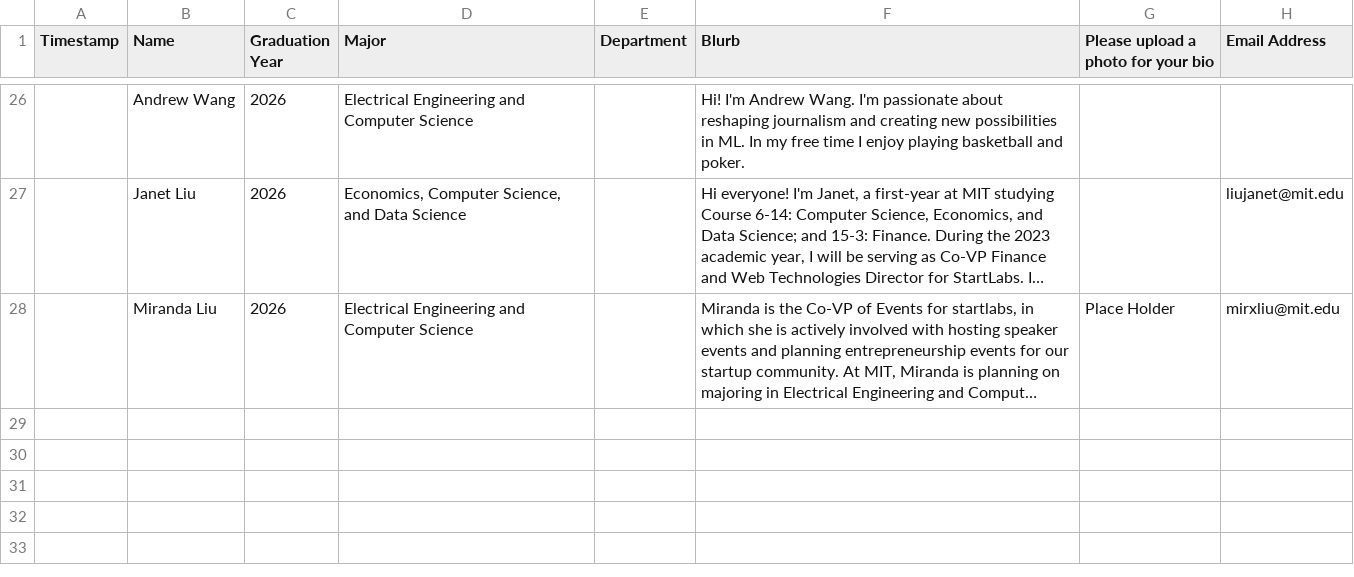
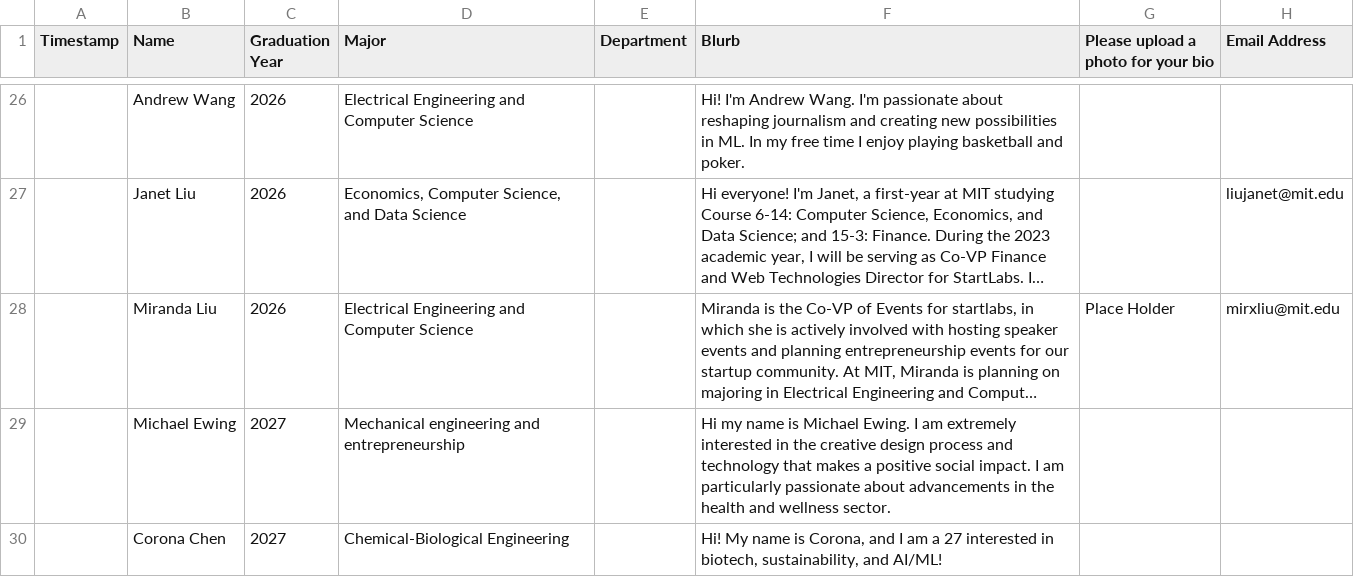
Before and after one commit to StartLabs-Web/website-v2, a CSV file: Main/static/TeamBios2024.csv, drawn as a sheet; only a part is shown, gaps mark what is left out; long unchanged cells end in …; the diff names each change by its address in the sheet, - before the commit and + after, or states it on an @@ line.

```diff
--- a/Main/static/TeamBios2024.csv
+++ b/Main/static/TeamBios2024.csv
+row 29:  | Michael Ewing | 2027 | Mechanical engineering and entrepreneurship |  | Hi my name is Michael Ewing. I am extremely interested in the creative design process and technology that makes a positive social impact. I am particularly passionate about advancements in the health and wellness sector.
+row 30:  | Corona Chen | 2027 | Chemical-Biological Engineering |  | Hi! My name is Corona, and I am a 27 interested in biotech, sustainability, and AI/ML!
```
Also changed, not shown: 3 other files.
